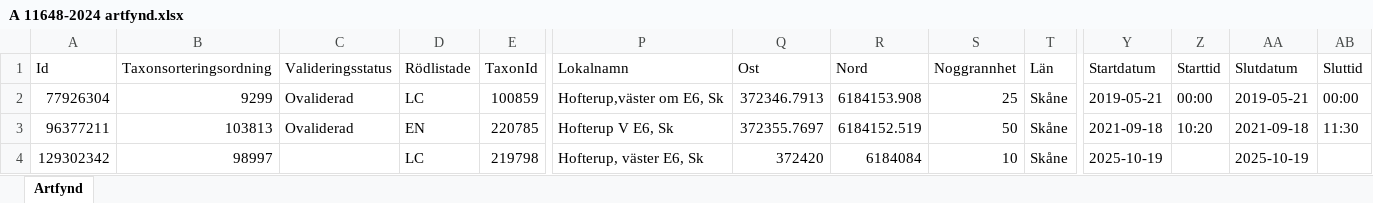
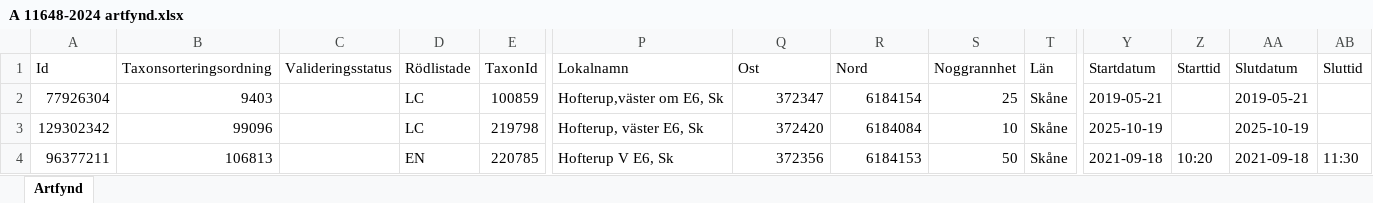
Before and after one commit to klasma/Logging_1261, an Excel workbook: artfynd/A 11648-2024 artfynd.xlsx, sheet Artfynd, drawn as a sheet; only a part is shown, gaps mark what is left out; values as stored, in another font and other column widths than the file's, no borders; removed rows and columns are numbered as before the commit, all else as after; rows hold the shown columns only; the diff names each change by its address in the sheet, - before the commit and + after, or states it on an @@ line.

```diff
--- a/artfynd/A 11648-2024 artfynd.xlsx (sheet Artfynd)
+++ b/artfynd/A 11648-2024 artfynd.xlsx (sheet Artfynd)
-B2 (Taxonsorteringsordning): 9299
+B2 (Taxonsorteringsordning): 9403
-C2 (Valideringsstatus): Ovaliderad
+C2 (Valideringsstatus): (empty)
-Q2 (Ost): 372346.7913
+Q2 (Ost): 372347
-R2 (Nord): 6184153.908
+R2 (Nord): 6184154
-Z2 (Starttid): 00:00
+Z2 (Starttid): (empty)
-AB2 (Sluttid): 00:00
+AB2 (Sluttid): (empty)
-row 3: 96377211 | 103813 | Ovaliderad | EN | 220785 | Hofterup V E6, Sk | 372355.7697 | 6184152.519 | 50 | Skåne | 2021-09-18 | 10:20 | 2021-09-18 | 11:30
-B3 (Taxonsorteringsordning): 98997
+B3 (Taxonsorteringsordning): 99096
+row 4: 96377211 | 106813 |  | EN | 220785 | Hofterup V E6, Sk | 372356 | 6184153 | 50 | Skåne | 2021-09-18 | 10:20 | 2021-09-18 | 11:30
```
Also changed, not shown: artfynd/A 1481-2022 artfynd.xlsx, artfynd/A 50825-2025 artfynd.xlsx, 24 other files.
